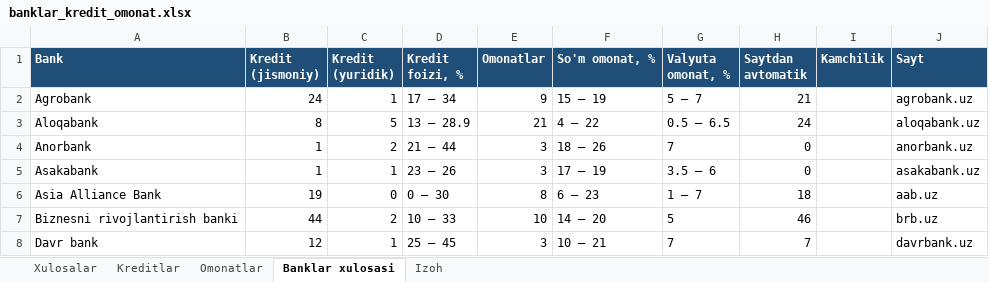
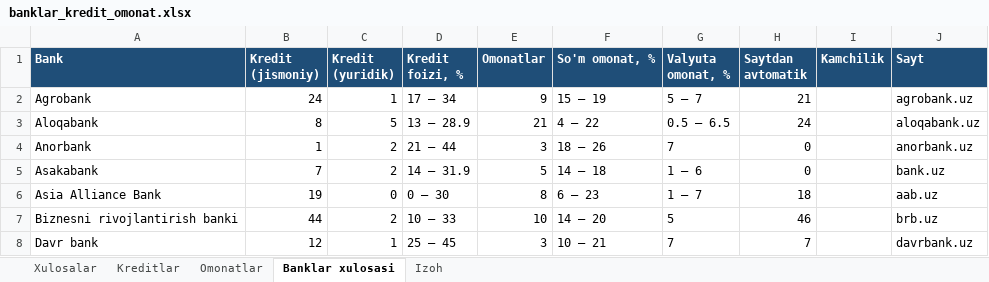
Before and after one commit to erkinaripov14-cbuchun/uz-banks, an Excel workbook: docs/banklar_kredit_omonat.xlsx, sheet Banklar xulosasi, drawn as a sheet; only a part is shown; values as stored, in another font and other column widths than the file's, no borders; the diff names each change by its address in the sheet, - before the commit and + after, or states it on an @@ line.

```diff
--- a/docs/banklar_kredit_omonat.xlsx (sheet Banklar xulosasi)
+++ b/docs/banklar_kredit_omonat.xlsx (sheet Banklar xulosasi)
-B5 (Kredit (jismoniy)): 1
+B5 (Kredit (jismoniy)): 7
-C5 (Kredit (yuridik)): 1
+C5 (Kredit (yuridik)): 2
-D5 (Kredit foizi, %): 23 – 26
+D5 (Kredit foizi, %): 14 – 31.9
-E5 (Omonatlar): 3
+E5 (Omonatlar): 5
-F5 (So'm omonat, %): 17 – 19
+F5 (So'm omonat, %): 14 – 18
-G5 (Valyuta omonat, %): 3.5 – 6
+G5 (Valyuta omonat, %): 1 – 6
-J5 (Sayt): asakabank.uz
+J5 (Sayt): bank.uz
```
Also changed, not shown: sheet Kreditlar, sheet Xulosalar, sheet Omonatlar, research/rasmiy-2026-10-14/banklar_kredit_omonat_rasmiy.xlsx, 7 other files.
